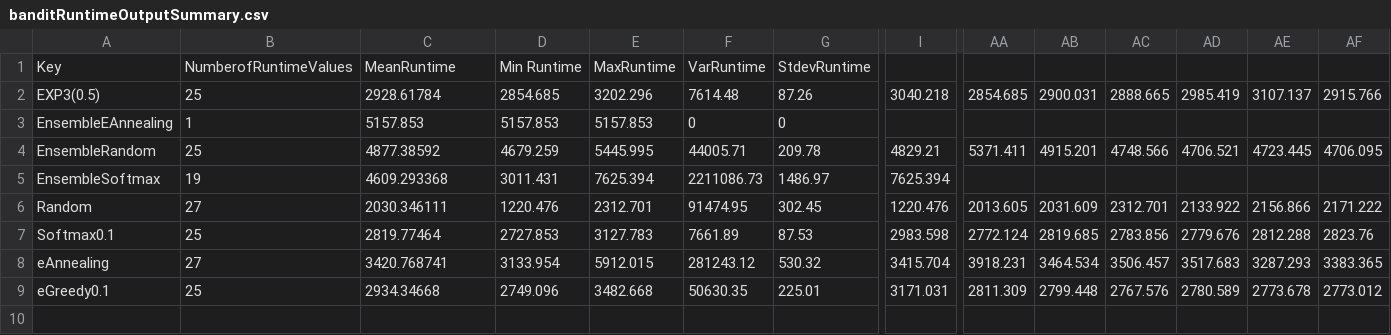
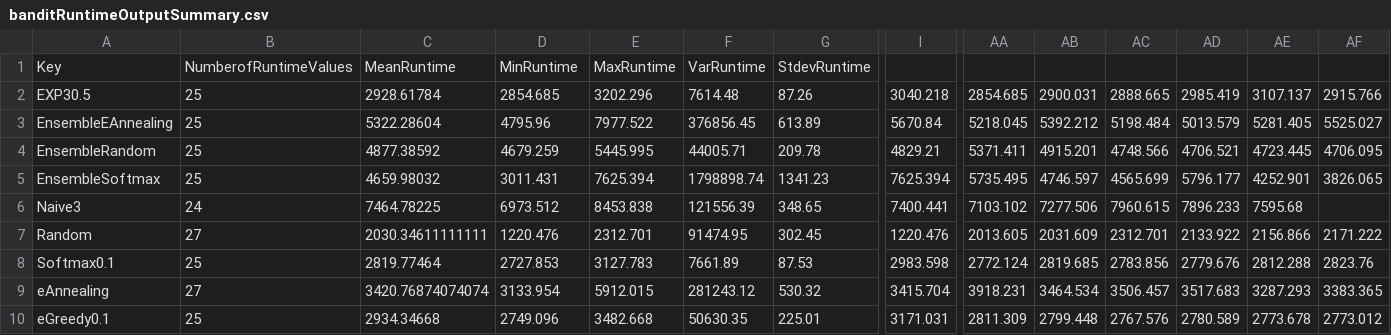
Before and after one commit to nocommonsents/Contextual-Bandits, a CSV file: banditRuntimeOutputSummary.csv, drawn as a sheet; only a part is shown, gaps mark what is left out; addresses are those after the commit; rows hold the shown columns only; the diff covers the shown part only; the diff names each change by its address in the sheet, - before the commit and + after, or states it on an @@ line.

Commit message:
Adding summary files and plots

```diff
--- a/banditRuntimeOutputSummary.csv
+++ b/banditRuntimeOutputSummary.csv
-D1: Min Runtime
+D1: MinRuntime
-A2: EXP3(0.5)
+A2: EXP30.5
-B3: 1
+B3: 25
-C3: 5157.853
+C3: 5322.28604
-D3: 5157.853
+D3: 4795.96
-E3: 5157.853
+E3: 7977.522
-F3: 0
+F3: 376856.45
-G3: 0
+G3: 613.89
-I3: (empty)
+I3: 5670.84
-AA3: (empty)
+AA3: 5218.045
-AB3: (empty)
+AB3: 5392.212
-AC3: (empty)
+AC3: 5198.484
-AD3: (empty)
+AD3: 5013.579
-AE3: (empty)
+AE3: 5281.405
-AF3: (empty)
+AF3: 5525.027
-B5: 19
+B5: 25
-C5: 4609.293368
+C5: 4659.98032
-F5: 2211086.73
+F5: 1798898.74
-G5: 1486.97
+G5: 1341.23
-AA5: (empty)
+AA5: 5735.495
-AB5: (empty)
+AB5: 4746.597
-AC5: (empty)
+AC5: 4565.699
-AD5: (empty)
+AD5: 5796.177
-AE5: (empty)
+AE5: 4252.901
-AF5: (empty)
+AF5: 3826.065
+row 6: Naive3 | 24 | 7464.78225 | 6973.512 | 8453.838 | 121556.39 | 348.65 | 7400.441 | 7103.102 | 7277.506 | 7960.615 | 7896.233 | 7595.68
-C7: 2030.346111
+C7: 2030.34611111111
-C9: 3420.768741
+C9: 3420.76874074074
```
Also changed, not shown: 17 edited cells elsewhere in this file, 23 other files.
